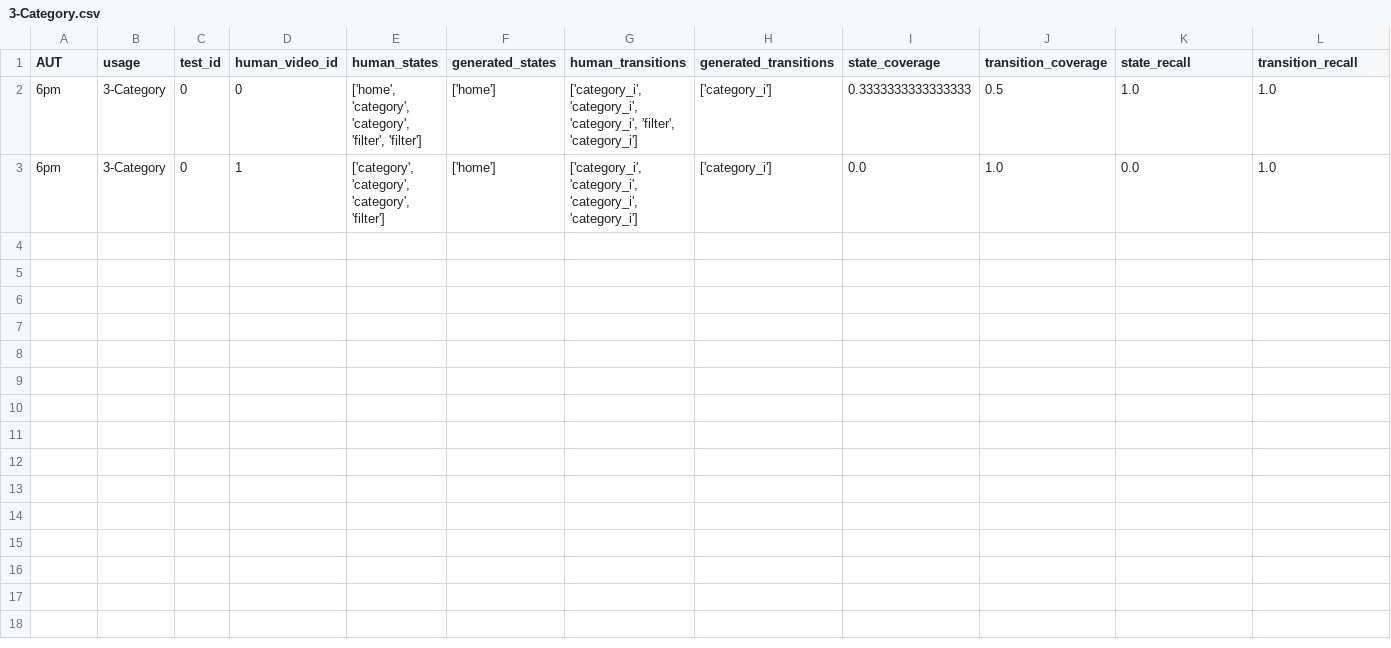
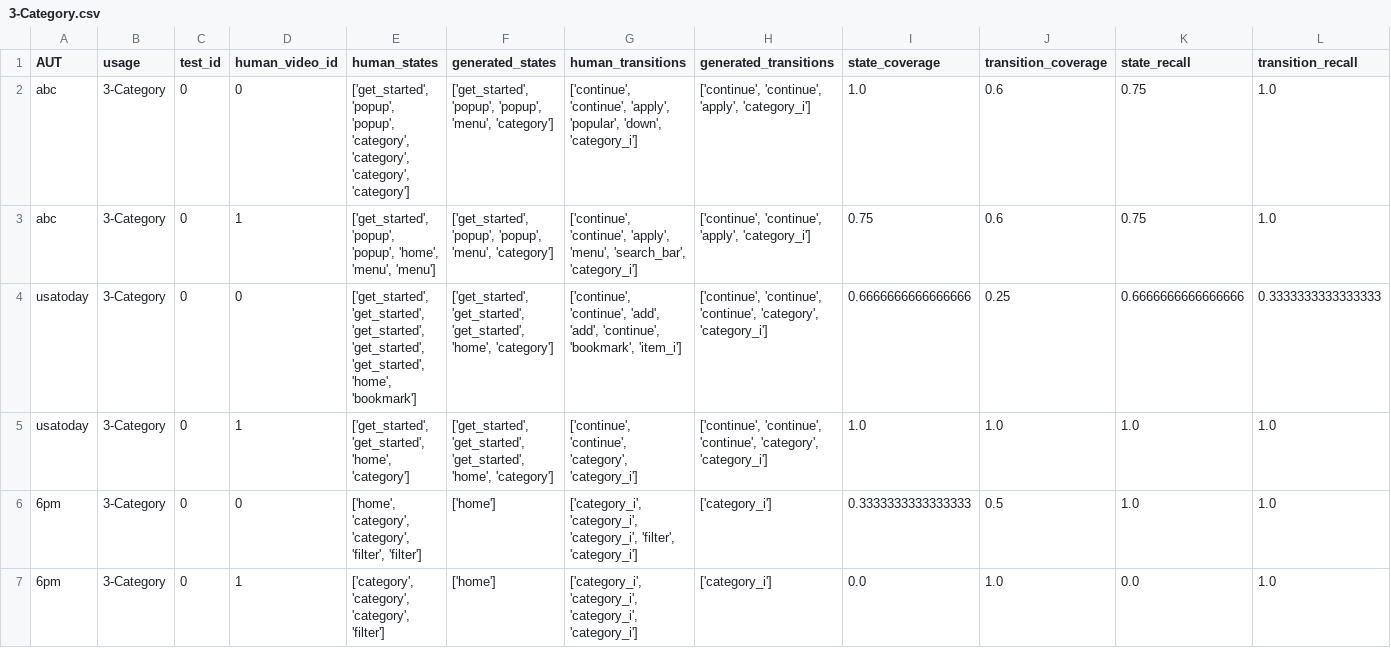
Before and after one commit to felicitia/UsageTesting-Repo, a CSV file: code/evaluation/raw_results_phase2/3-Category.csv, drawn as a sheet; only a part is shown; rows hold the shown columns only; the diff names each change by its address in the sheet, - before the commit and + after, or states it on an @@ line.

Commit message:
Updated eval results.

```diff
--- a/code/evaluation/raw_results_phase2/3-Category.csv
+++ b/code/evaluation/raw_results_phase2/3-Category.csv
+row 2: abc | 3-Category | 0 | 0 | ['get_started', 'popup', 'popup', 'category', 'category', 'category', 'category'] | ['get_started', 'popup', 'popup', 'menu', 'category'] | ['continue', 'continue', 'apply', 'popular', 'down', 'category_i'] | ['continue', 'continue', 'apply', 'category_i'] | 1.0 | 0.6 | 0.75 | 1.0
+row 3: abc | 3-Category | 0 | 1 | ['get_started', 'popup', 'popup', 'home', 'menu', 'menu'] | ['get_started', 'popup', 'popup', 'menu', 'category'] | ['continue', 'continue', 'apply', 'menu', 'search_bar', 'category_i'] | ['continue', 'continue', 'apply', 'category_i'] | 0.75 | 0.6 | 0.75 | 1.0
+row 4: usatoday | 3-Category | 0 | 0 | ['get_started', 'get_started', 'get_started', 'get_started', 'get_started', 'home', 'bookmark'] | ['get_started', 'get_started', 'get_started', 'home', 'category'] | ['continue', 'continue', 'add', 'add', 'continue', 'bookmark', 'item_i'] | ['continue', 'continue', 'continue', 'category', 'category_i'] | 0.6666666666666666 | 0.25 | 0.6666666666666666 | 0.3333333333333333
+row 5: usatoday | 3-Category | 0 | 1 | ['get_started', 'get_started', 'home', 'category'] | ['get_started', 'get_started', 'get_started', 'home', 'category'] | ['continue', 'continue', 'category', 'category_i'] | ['continue', 'continue', 'continue', 'category', 'category_i'] | 1.0 | 1.0 | 1.0 | 1.0
```
Also changed, not shown: code/evaluation/raw_results_phase2/10-Contact.csv, 14 other files.
